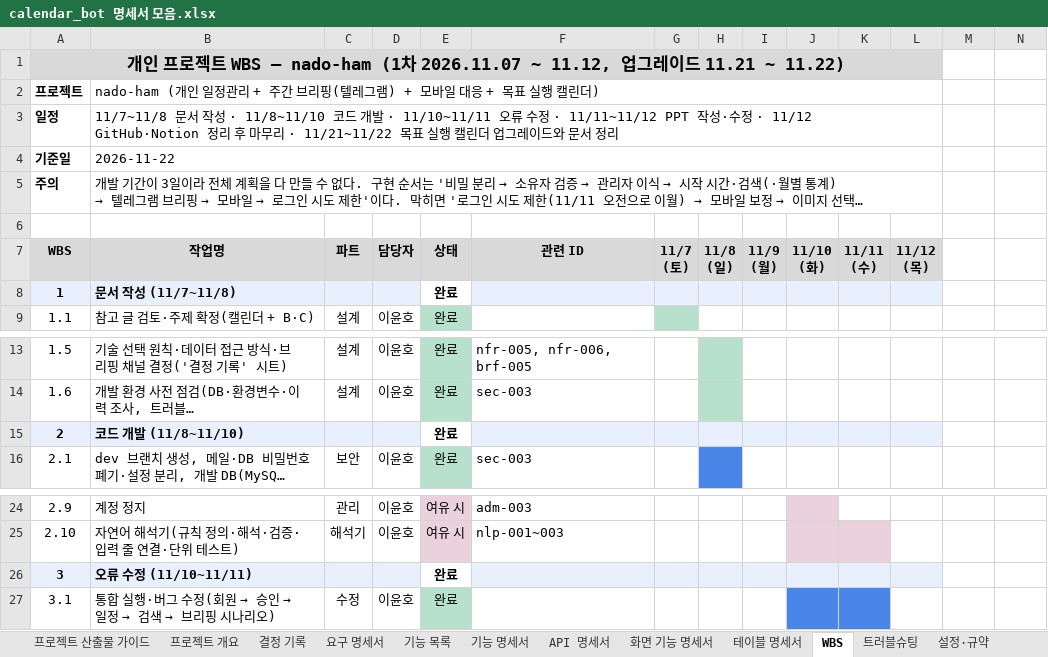
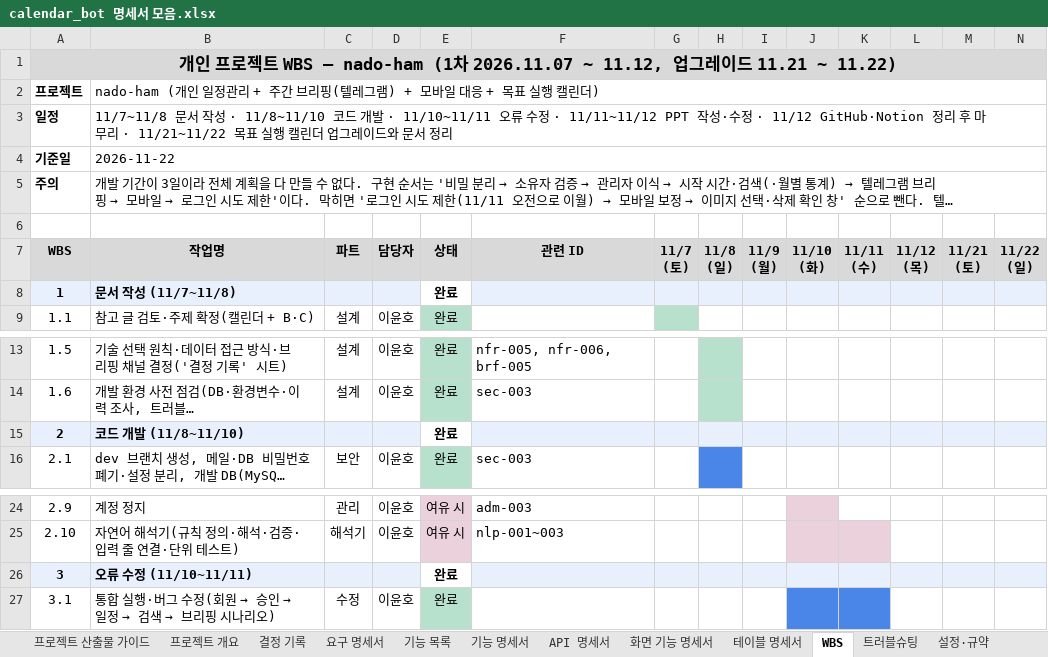
Before and after one commit to ho8566z/nado-ham_word, an Excel workbook: excel_output/calendar_bot 명세서 모음.xlsx, sheet WBS, drawn as a sheet; only a part is shown, gaps mark what is left out; long unchanged cells end in …; values as stored, in another font and other column widths than the file's, no borders; removed rows and columns are numbered as before the commit, all else as after; ↵ is a line break in a cell; the diff covers the shown part only; the diff names each change by its address in the sheet, - before the commit and + after, or states it on an @@ line.

```diff
--- a/excel_output/calendar_bot 명세서 모음.xlsx (sheet WBS)
+++ b/excel_output/calendar_bot 명세서 모음.xlsx (sheet WBS)
-A1:L1 merged
+A1:N1 merged
-B2:L2 merged
+B2:N2 merged
-B3:L3 merged
+B3:N3 merged
-B4:L4 merged
+B4:N4 merged
-B5:L5 merged
+B5:N5 merged
-M7: (empty)
+M7: 11/21 ↵ (토)
-M7:N7 fill: none
+M7:N7 fill: #D9D9D9
-N7: (empty)
+N7: 11/22 ↵ (일)
-M8:N8 fill: none
+M8:N8 fill: #E8F0FE
-M15:N15 fill: none
+M15:N15 fill: #E8F0FE
-M26:N26 fill: none
+M26:N26 fill: #E8F0FE
```
Also changed, not shown: 1 added row and cell formats elsewhere in this sheet, excel_output/calendar_bot 명세서 요약.xlsx, 17 other files.
